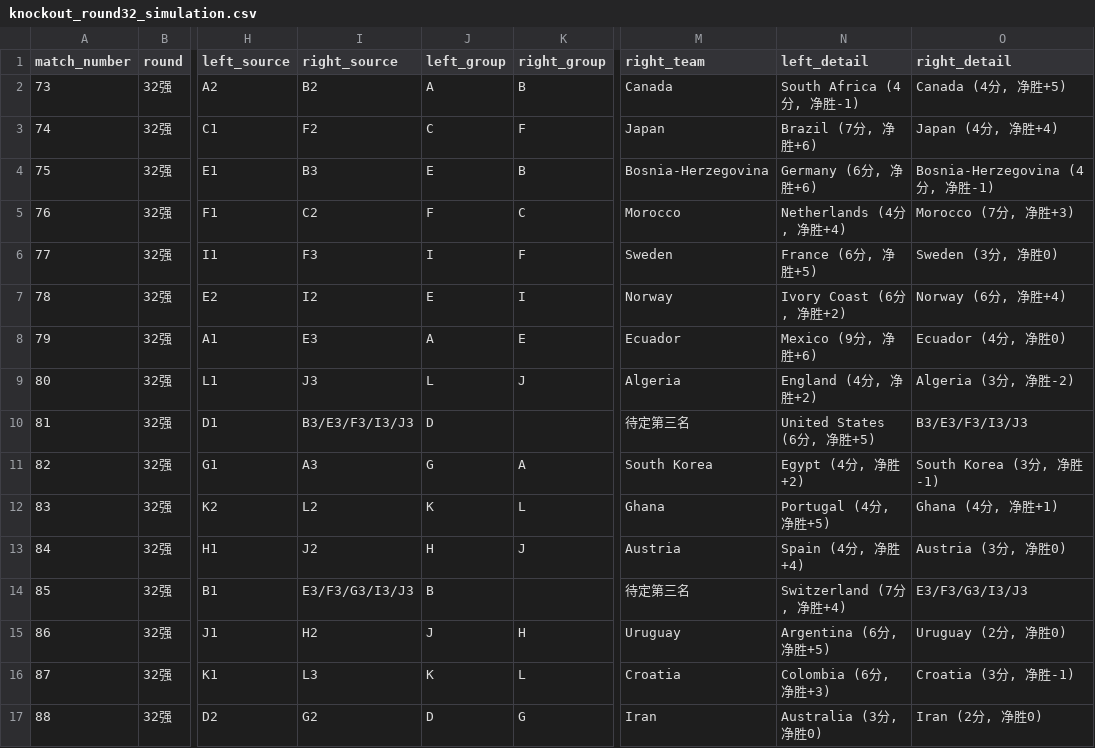
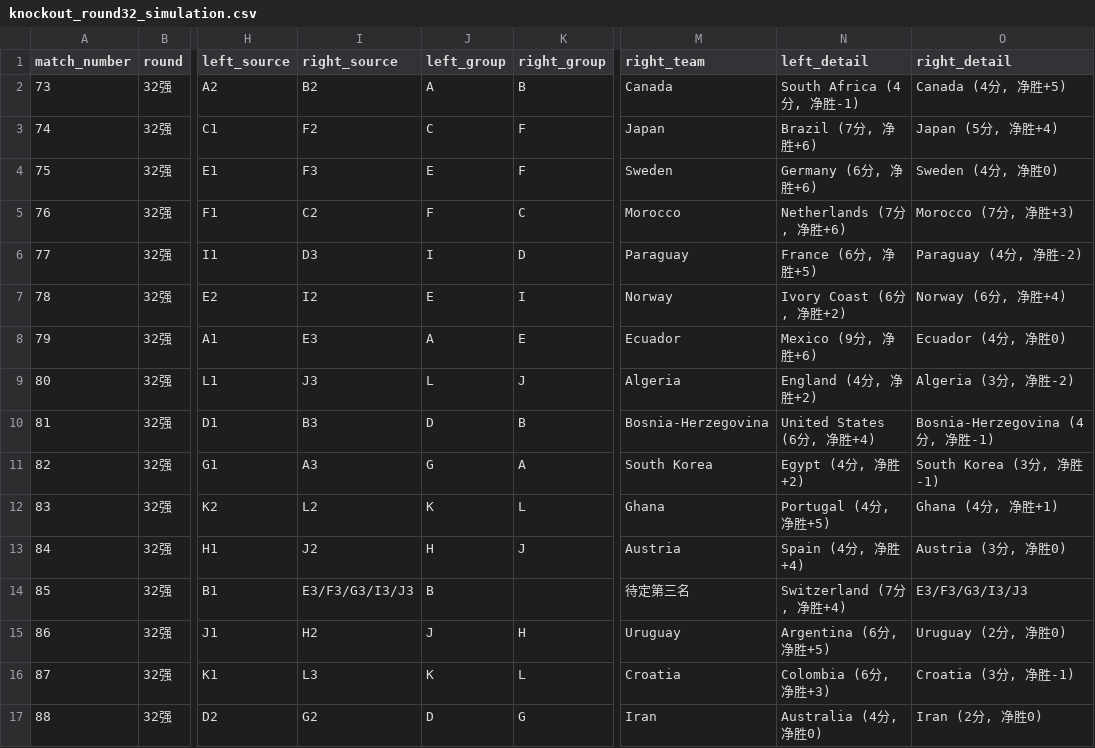
Before and after one commit to fcbhuai-afk/worldcup26, a CSV file: data/processed/knockout_round32_simulation.csv, drawn as a sheet; only a part is shown, gaps mark what is left out; the diff names each change by its address in the sheet, - before the commit and + after, or states it on an @@ line.

```diff
--- a/data/processed/knockout_round32_simulation.csv
+++ b/data/processed/knockout_round32_simulation.csv
-O3 (right_detail): Japan (4分, 净胜+4)
+O3 (right_detail): Japan (5分, 净胜+4)
-I4 (right_source): B3
+I4 (right_source): F3
-K4 (right_group): B
+K4 (right_group): F
-M4 (right_team): Bosnia-Herzegovina
+M4 (right_team): Sweden
-O4 (right_detail): Bosnia-Herzegovina (4分, 净胜-1)
+O4 (right_detail): Sweden (4分, 净胜0)
-N5 (left_detail): Netherlands (4分, 净胜+4)
+N5 (left_detail): Netherlands (7分, 净胜+6)
-I6 (right_source): F3
+I6 (right_source): D3
-K6 (right_group): F
+K6 (right_group): D
-M6 (right_team): Sweden
+M6 (right_team): Paraguay
-O6 (right_detail): Sweden (3分, 净胜0)
+O6 (right_detail): Paraguay (4分, 净胜-2)
-I10 (right_source): B3/E3/F3/I3/J3
+I10 (right_source): B3
-K10 (right_group): (empty)
+K10 (right_group): B
-M10 (right_team): 待定第三名
+M10 (right_team): Bosnia-Herzegovina
-N10 (left_detail): United States (6分, 净胜+5)
+N10 (left_detail): United States (6分, 净胜+4)
-O10 (right_detail): B3/E3/F3/I3/J3
+O10 (right_detail): Bosnia-Herzegovina (4分, 净胜-1)
-N17 (left_detail): Australia (3分, 净胜0)
+N17 (left_detail): Australia (4分, 净胜0)
```
Also changed, not shown: data/processed/match_analysis.csv, data/processed/matches.csv, 8 other files.
